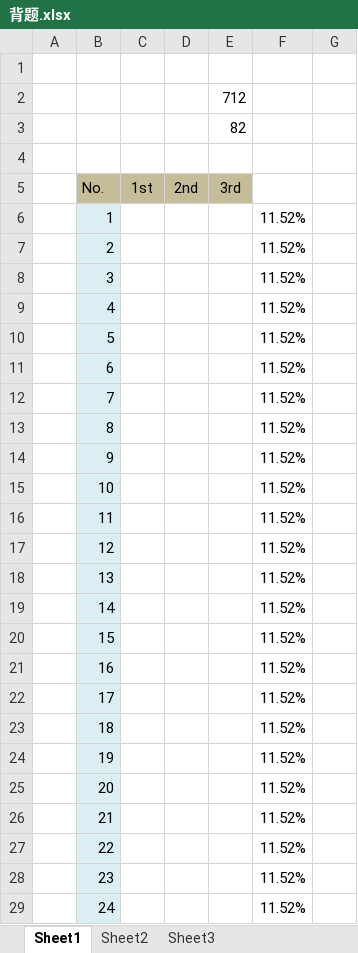
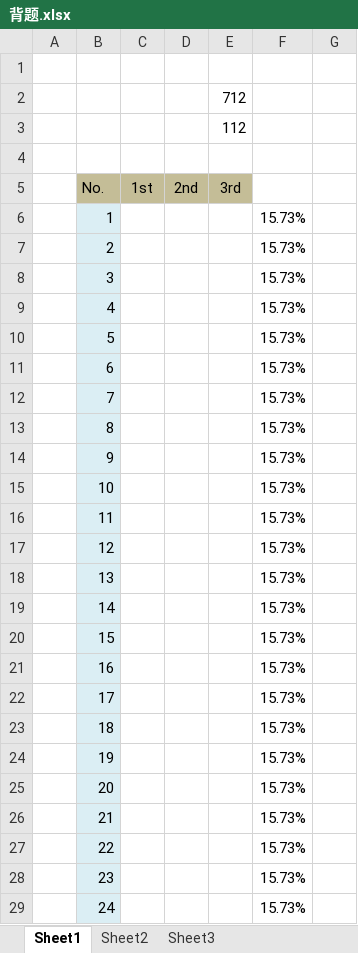
Before and after one commit to namecrz/9900Algorithm, an Excel workbook: 背题.xlsx, sheet Sheet1, drawn as a sheet; only a part is shown; values as stored, in another font and other column widths than the file's, no borders; the diff covers the shown part only; the diff names each change by its address in the sheet, - before the commit and + after, or states it on an @@ line.

Commit message:
ocp

```diff
--- a/背题.xlsx (sheet Sheet1)
+++ b/背题.xlsx (sheet Sheet1)
-E3 (3rd): 82
+E3 (3rd): 112
-F6:F29: 11.52%
+F6:F29: 15.73%
```
Also changed, not shown: 746 edited cells elsewhere in this sheet.
